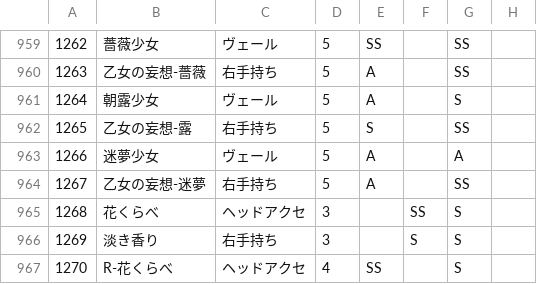
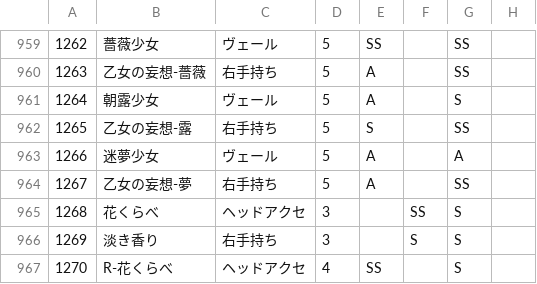
Before and after one commit to ShTair/MiracleNikkiData, a CSV file: Items/7_Accessory.csv, drawn as a sheet; only a part is shown, gaps mark what is left out; the diff names each change by its address in the sheet, - before the commit and + after, or states it on an @@ line.

Commit message:
sync [2018/02/04 04:35:22]

```diff
--- a/Items/7_Accessory.csv
+++ b/Items/7_Accessory.csv
-B964: 乙女の妄想-迷夢
+B964: 乙女の妄想-夢
```
